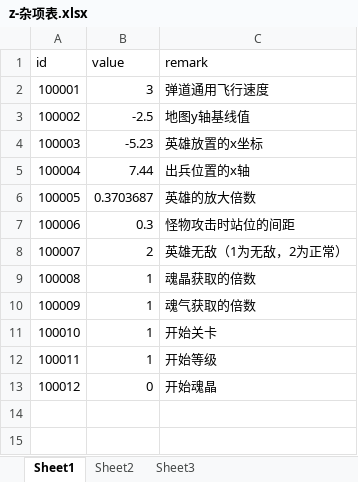
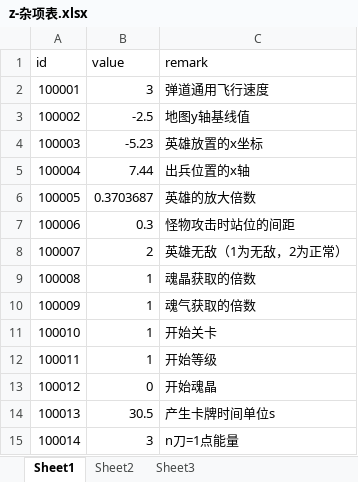
Before and after one commit to a1321253646/ourGame, an Excel workbook: other/配置表/z-杂项表.xlsx, sheet Sheet1, drawn as a sheet; values as stored, in another font and other column widths than the file's, no borders; the diff names each change by its address in the sheet, - before the commit and + after, or states it on an @@ line.

```diff
--- a/other/配置表/z-杂项表.xlsx (sheet Sheet1)
+++ b/other/配置表/z-杂项表.xlsx (sheet Sheet1)
+row 14: 100013 | 30.5 | 产生卡牌时间单位s
+row 15: 100014 | 3 | n刀=1点能量
```
Also changed, not shown: other/配置表/j-技能配置表.xlsx, other/配置表/z-资源配置表.xlsx, 1 other file.
